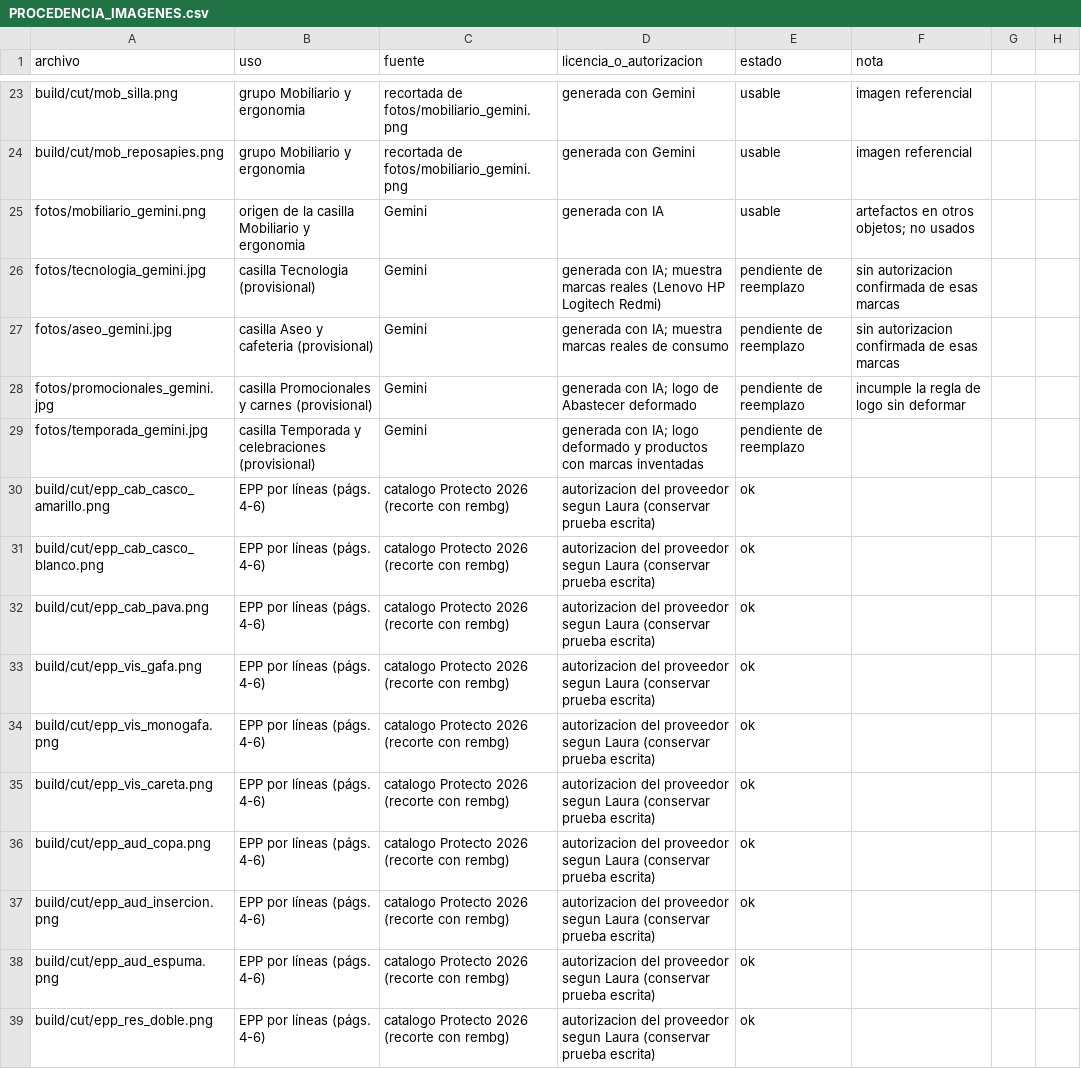
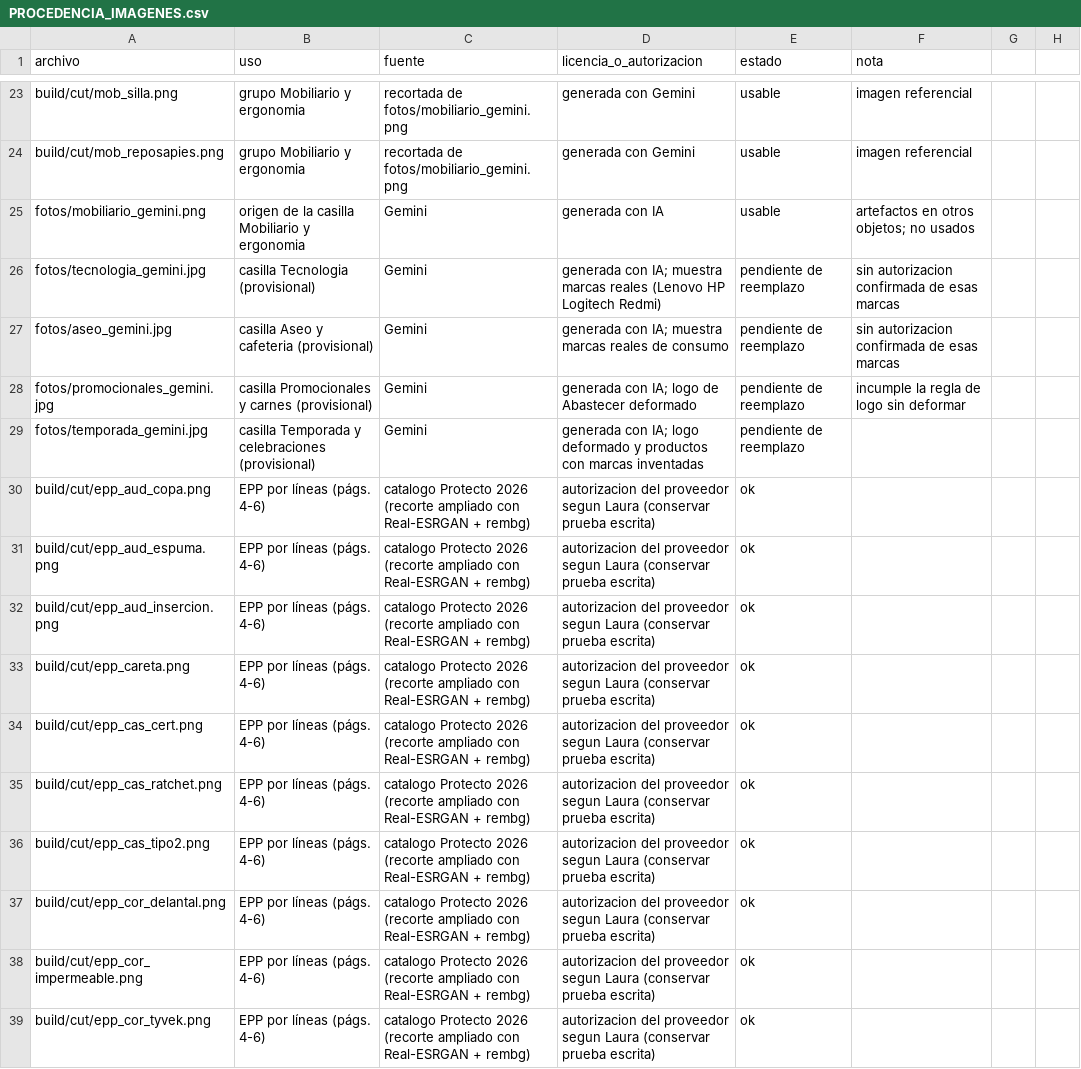
Before and after one commit to AscensoPublico2026/ASCENSO-PUBLICO, a CSV file: abastecer-empresarial/PROCEDENCIA_IMAGENES.csv, drawn as a sheet; only a part is shown, gaps mark what is left out; the diff covers the shown part only.

```diff
--- a/abastecer-empresarial/PROCEDENCIA_IMAGENES.csv
+++ b/abastecer-empresarial/PROCEDENCIA_IMAGENES.csv
@@ -29,11 +29,11 @@ fotos/promocionales_gemini.jpg,casilla Promocionales y carnes (provisional),Gemi
 fotos/temporada_gemini.jpg,casilla Temporada y celebraciones (provisional),Gemini,generada con IA; logo deformado y productos con marcas inventadas,pendiente de reemplazo,
-build/cut/epp_cab_casco_amarillo.png,EPP por líneas (págs. 4-6),catalogo Protecto 2026 (recorte con rembg),autorizacion del proveedor segun Laura (conservar prueba escrita),ok,
-build/cut/epp_cab_casco_blanco.png,EPP por líneas (págs. 4-6),catalogo Protecto 2026 (recorte con rembg),autorizacion del proveedor segun Laura (conservar prueba escrita),ok,
-build/cut/epp_cab_pava.png,EPP por líneas (págs. 4-6),catalogo Protecto 2026 (recorte con rembg),autorizacion del proveedor segun Laura (conservar prueba escrita),ok,
-build/cut/epp_vis_gafa.png,EPP por líneas (págs. 4-6),catalogo Protecto 2026 (recorte con rembg),autorizacion del proveedor segun Laura (conservar prueba escrita),ok,
-build/cut/epp_vis_monogafa.png,EPP por líneas (págs. 4-6),catalogo Protecto 2026 (recorte con rembg),autorizacion del proveedor segun Laura (conservar prueba escrita),ok,
-build/cut/epp_vis_careta.png,EPP por líneas (págs. 4-6),catalogo Protecto 2026 (recorte con rembg),autorizacion del proveedor segun Laura (conservar prueba escrita),ok,
-build/cut/epp_aud_copa.png,EPP por líneas (págs. 4-6),catalogo Protecto 2026 (recorte con rembg),autorizacion del proveedor segun Laura (conservar prueba escrita),ok,
-build/cut/epp_aud_insercion.png,EPP por líneas (págs. 4-6),catalogo Protecto 2026 (recorte con rembg),autorizacion del proveedor segun Laura (conservar prueba escrita),ok,
-build/cut/epp_aud_espuma.png,EPP por líneas (págs. 4-6),catalogo Protecto 2026 (recorte con rembg),autorizacion del proveedor segun Laura (conservar prueba escrita),ok,
-build/cut/epp_res_doble.png,EPP por líneas (págs. 4-6),catalogo Protecto 2026 (recorte con rembg),autorizacion del proveedor segun Laura (conservar prueba escrita),ok,
+build/cut/epp_aud_copa.png,EPP por líneas (págs. 4-6),catalogo Protecto 2026 (recorte ampliado con Real-ESRGAN + rembg),autorizacion del proveedor segun Laura (conservar prueba escrita),ok,
+build/cut/epp_aud_espuma.png,EPP por líneas (págs. 4-6),catalogo Protecto 2026 (recorte ampliado con Real-ESRGAN + rembg),autorizacion del proveedor segun Laura (conservar prueba escrita),ok,
+build/cut/epp_aud_insercion.png,EPP por líneas (págs. 4-6),catalogo Protecto 2026 (recorte ampliado con Real-ESRGAN + rembg),autorizacion del proveedor segun Laura (conservar prueba escrita),ok,
+build/cut/epp_careta.png,EPP por líneas (págs. 4-6),catalogo Protecto 2026 (recorte ampliado con Real-ESRGAN + rembg),autorizacion del proveedor segun Laura (conservar prueba escrita),ok,
+build/cut/epp_cas_cert.png,EPP por líneas (págs. 4-6),catalogo Protecto 2026 (recorte ampliado con Real-ESRGAN + rembg),autorizacion del proveedor segun Laura (conservar prueba escrita),ok,
+build/cut/epp_cas_ratchet.png,EPP por líneas (págs. 4-6),catalogo Protecto 2026 (recorte ampliado con Real-ESRGAN + rembg),autorizacion del proveedor segun Laura (conservar prueba escrita),ok,
+build/cut/epp_cas_tipo2.png,EPP por líneas (págs. 4-6),catalogo Protecto 2026 (recorte ampliado con Real-ESRGAN + rembg),autorizacion del proveedor segun Laura (conservar prueba escrita),ok,
+build/cut/epp_cor_delantal.png,EPP por líneas (págs. 4-6),catalogo Protecto 2026 (recorte ampliado con Real-ESRGAN + rembg),autorizacion del proveedor segun Laura (conservar prueba escrita),ok,
+build/cut/epp_cor_impermeable.png,EPP por líneas (págs. 4-6),catalogo Protecto 2026 (recorte ampliado con Real-ESRGAN + rembg),autorizacion del proveedor segun Laura (conservar prueba escrita),ok,
+build/cut/epp_cor_tyvek.png,EPP por líneas (págs. 4-6),catalogo Protecto 2026 (recorte ampliado con Real-ESRGAN + rembg),autorizacion del proveedor segun Laura (conservar prueba escrita),ok,
```
Also changed, not shown: 1 added row, 1 removed row and 14 edited cells elsewhere in this file, 33 other files.
